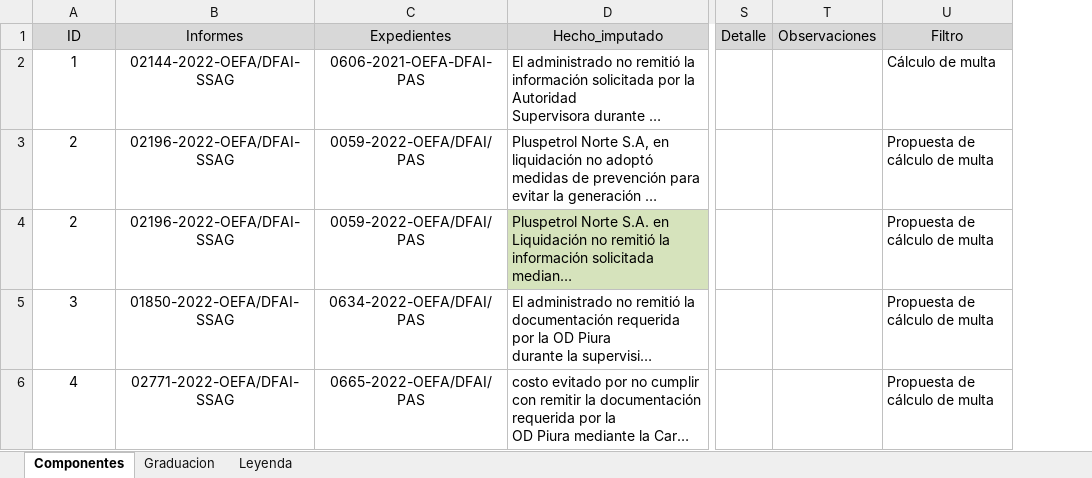
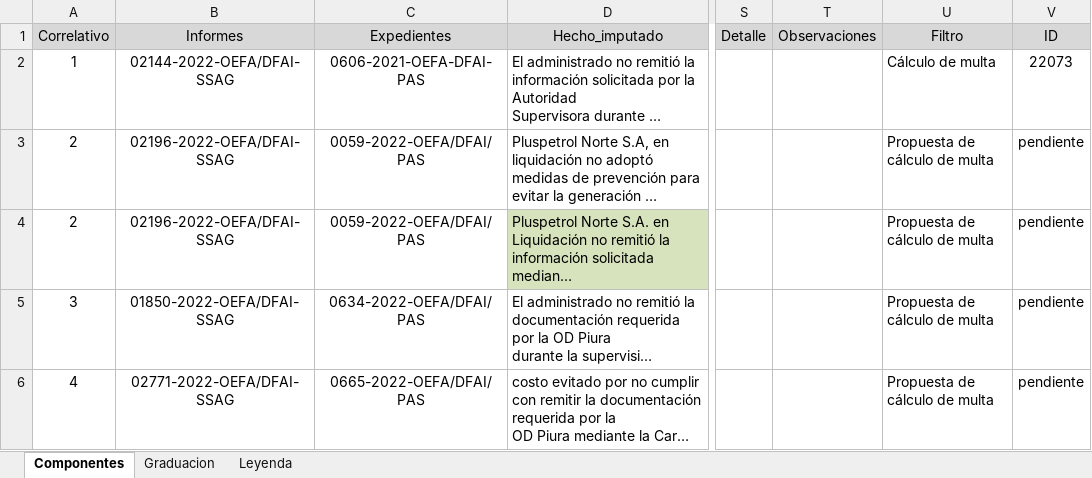
Before and after one commit to PaoloValcarcel/OEFA_SMER, an Excel workbook: Paolo/FINAL/Bases Finales/Informes_2022.xlsx, sheet Componentes, drawn as a sheet; only a part is shown, gaps mark what is left out; long unchanged cells end in …; values as stored, in another font and other column widths than the file's, no borders; the diff covers the shown part only; the diff names each change by its address in the sheet, - before the commit and + after, or states it on an @@ line.

```diff
--- a/Paolo/FINAL/Bases Finales/Informes_2022.xlsx (sheet Componentes)
+++ b/Paolo/FINAL/Bases Finales/Informes_2022.xlsx (sheet Componentes)
+column V (ID), rows 2-6: 22073 | pendiente | pendiente | pendiente | pendiente
-A1: ID
+A1: Correlativo
```
Also changed, not shown: 10 edited cells and cell formats elsewhere in this sheet, sheet Graduacion, Paolo/FINAL/Bases Finales/Info_2024.xlsx, Paolo/FINAL/Bases Finales/Informes_2023.xlsx, 8 other files.
